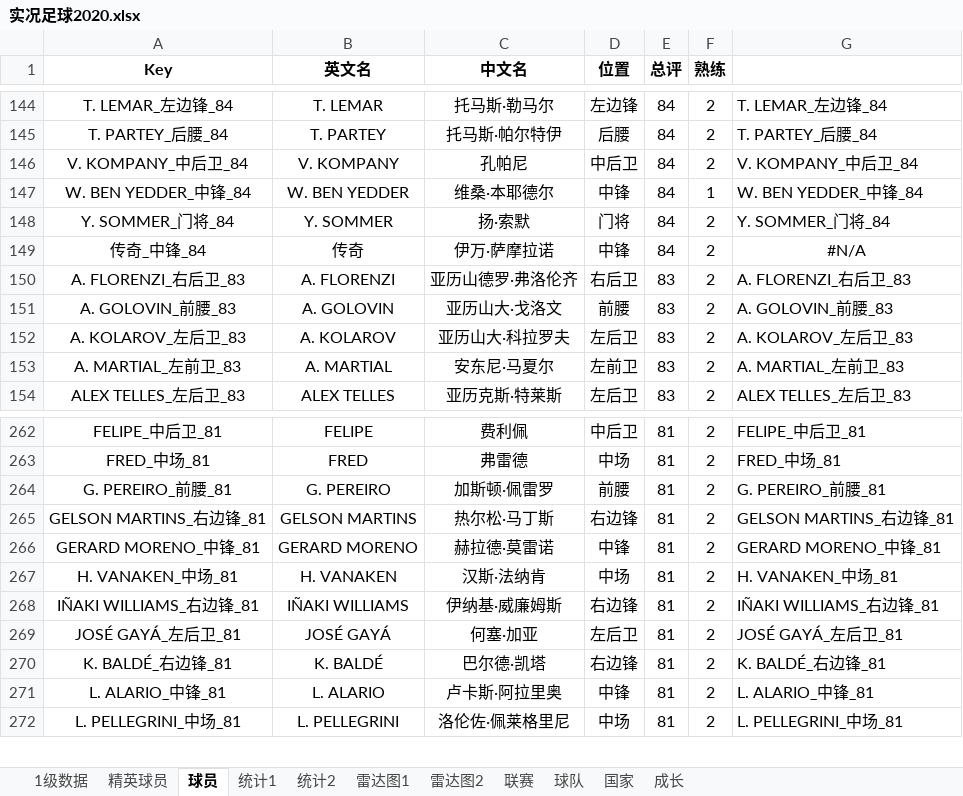
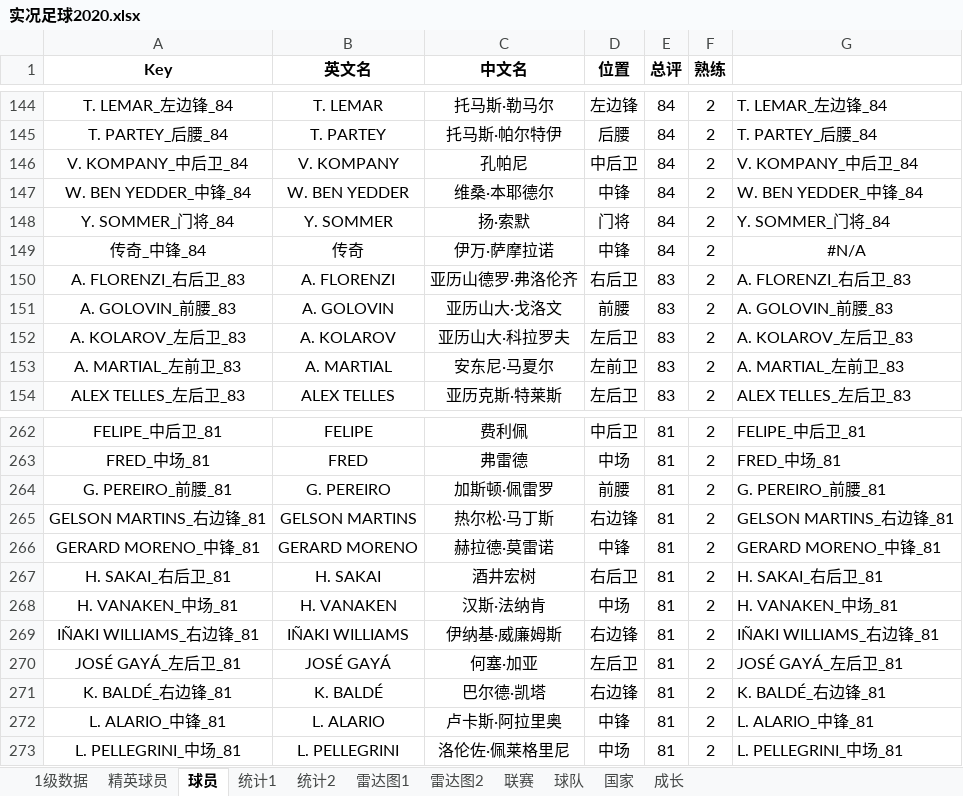
Before and after one commit to g4seek/pes2020, an Excel workbook: 实况足球2020.xlsx, sheet 球员, drawn as a sheet; only a part is shown, gaps mark what is left out; values as stored, in another font and other column widths than the file's, no borders; the diff names each change by its address in the sheet, - before the commit and + after, or states it on an @@ line.

Commit message:
Update 实况足球2020.xlsx

```diff
--- a/实况足球2020.xlsx (sheet 球员)
+++ b/实况足球2020.xlsx (sheet 球员)
-F147 (熟练): 1
+F147 (熟练): 2
+row 267: H. SAKAI_右后卫_81 | H. SAKAI | 酒井宏树 | 右后卫 | 81 | 2 | H. SAKAI_右后卫_81
```
Also changed, not shown: sheet 1级数据, sheet 雷达图1.
